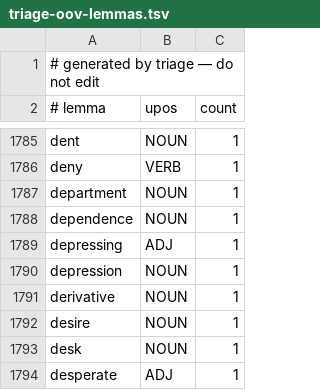
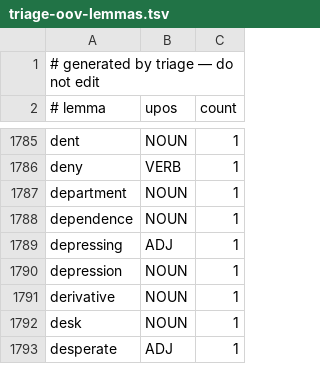
Before and after one commit to kantord/Angloform, a TSV file: docs/triage-oov-lemmas.tsv, drawn as a sheet; only a part is shown, gaps mark what is left out; the diff names each change by its address in the sheet, - before the commit and + after, or states it on an @@ line.

```diff
--- a/docs/triage-oov-lemmas.tsv
+++ b/docs/triage-oov-lemmas.tsv
-row 1792: desire | NOUN | 1
```
Also changed, not shown: lexicon.tsv, 10 other files.
